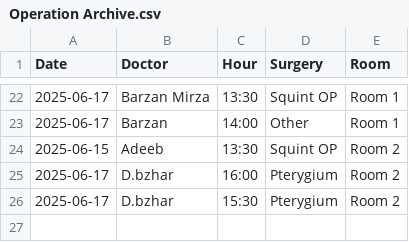
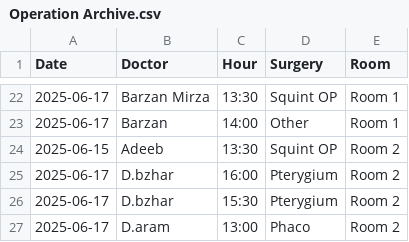
Before and after one commit to ParezDzay/Global, a CSV file: Operation Archive.csv, drawn as a sheet; only a part is shown, gaps mark what is left out.

Commit message:
Update Operation Archive via app

```diff
--- a/Operation Archive.csv
+++ b/Operation Archive.csv
@@ -26 +26,2 @@ Date,Doctor,Hour,Surgery,Room
 2025-06-17,D.bzhar,15:30,Pterygium,Room 2
+2025-06-17,D.aram,13:00,Phaco,Room 2
```
